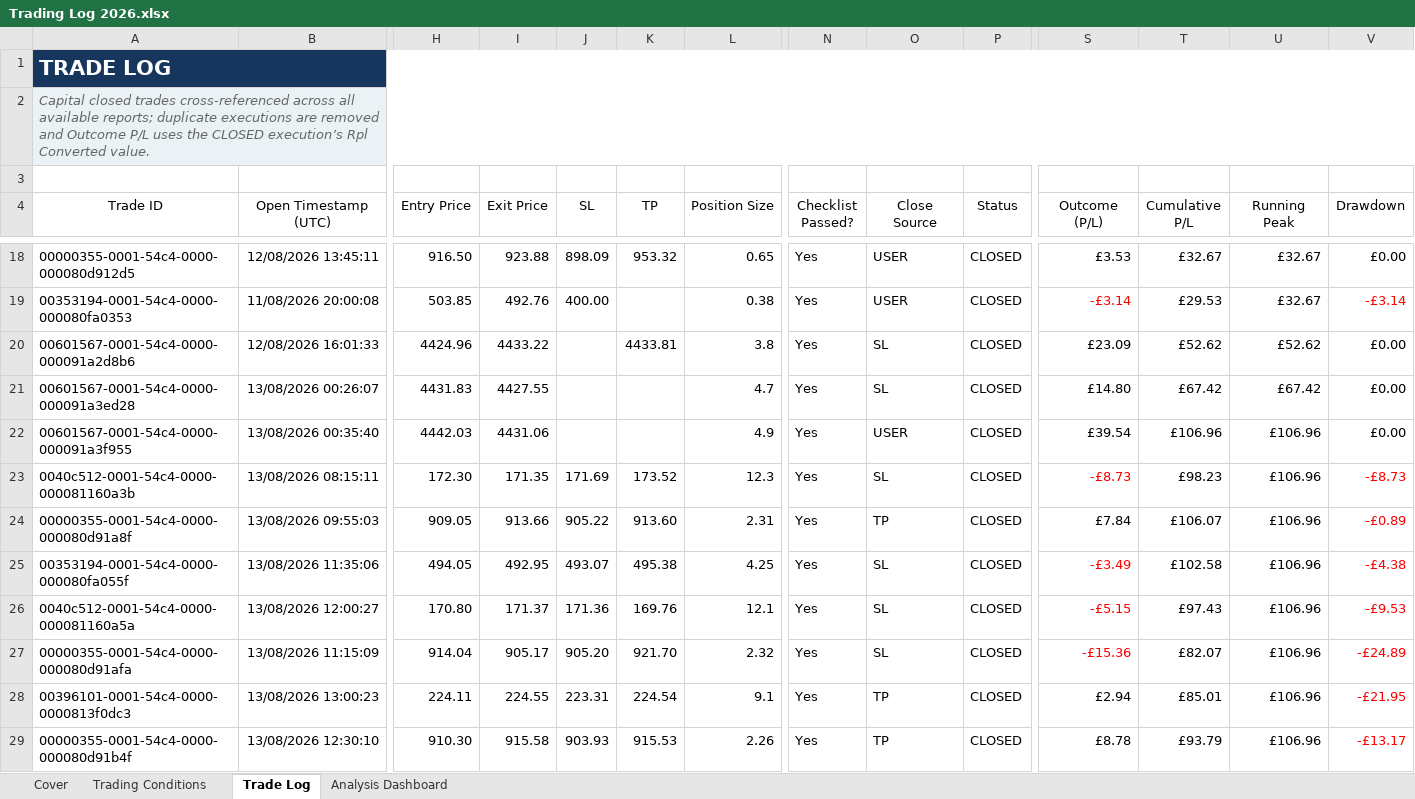
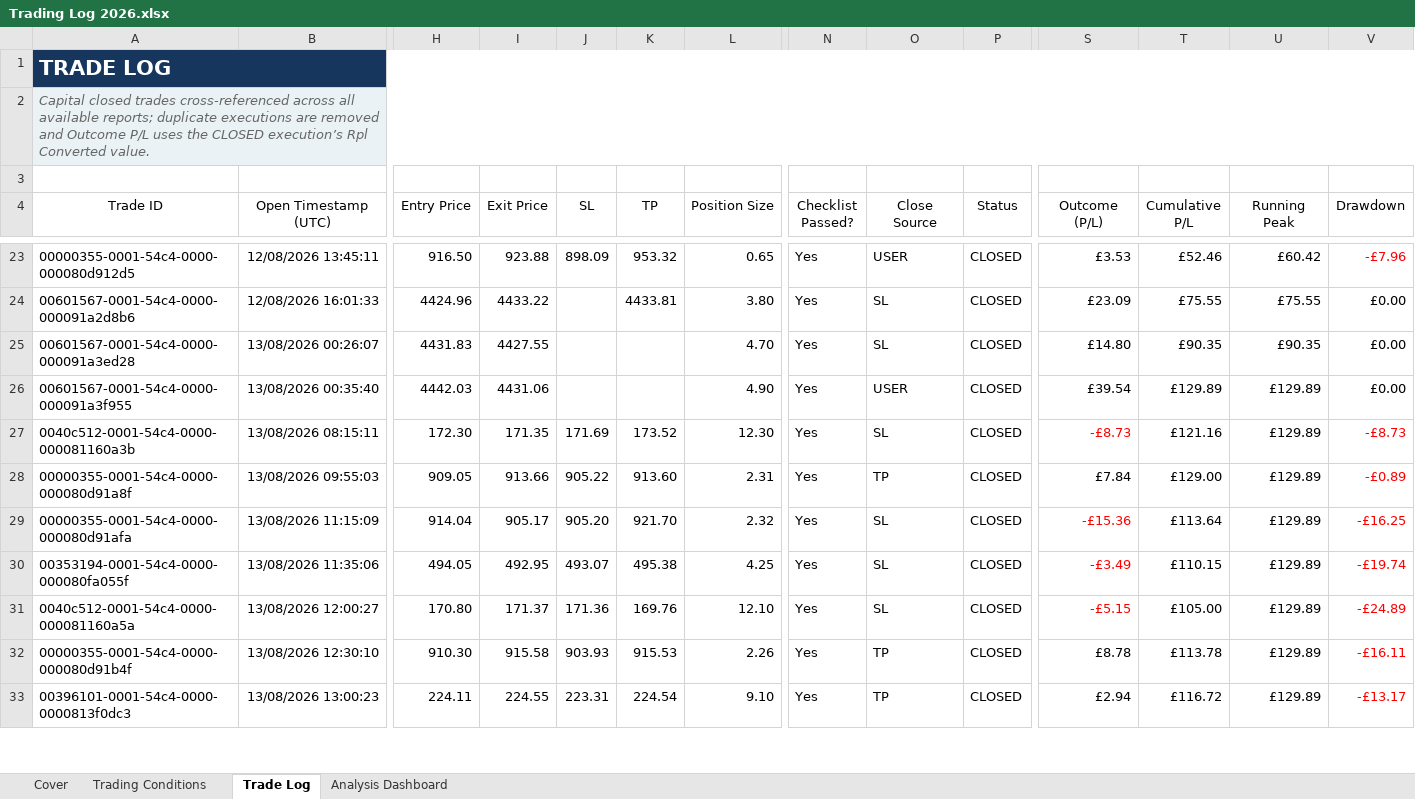
Before and after one commit to aleksgrulapl-crypto/Trading-Bot, an Excel workbook: Trading Log 2026.xlsx, sheet Trade Log, drawn as a sheet; only a part is shown, gaps mark what is left out; values as stored, in another font and other column widths than the file's, no borders; conditional formats and table styles not drawn; removed rows and columns are numbered as before the commit, all else as after; rows hold the shown columns only; the diff covers the shown part only; the diff names each change by its address in the sheet, - before the commit and + after, or states it on an @@ line.

Commit message:
Add safe closed-trade importing via scheduler; remove merge_history from webhook; fix dashboard JSON

```diff
--- a/Trading Log 2026.xlsx (sheet Trade Log)
+++ b/Trading Log 2026.xlsx (sheet Trade Log)
-T23 (Cumulative P/L): £32.67
+T23 (Cumulative P/L): £52.46
-U23 (Running Peak): £32.67
+U23 (Running Peak): £60.42
-V23 (Drawdown): £0.00
+V23 (Drawdown): -£7.96
-V23 text colour: black
+V23 text colour: #FF0000
-row 19: 00353194-0001-54c4-0000-000080fa0353 | 11/08/2026 20:00:08 | 503.85 | 492.76 | 400.00 |  | 0.38 | Yes | USER | CLOSED | -£3.14 | £29.53 | £32.67 | -£3.14
-L24 (Position Size): 3.8
+L24 (Position Size): 3.80
-T24 (Cumulative P/L): £52.62
+T24 (Cumulative P/L): £75.55
-U24 (Running Peak): £52.62
+U24 (Running Peak): £75.55
-L25 (Position Size): 4.7
+L25 (Position Size): 4.70
-T25 (Cumulative P/L): £67.42
+T25 (Cumulative P/L): £90.35
-U25 (Running Peak): £67.42
+U25 (Running Peak): £90.35
-L26 (Position Size): 4.9
+L26 (Position Size): 4.90
-T26 (Cumulative P/L): £106.96
+T26 (Cumulative P/L): £129.89
-U26:U28 (Running Peak): £106.96
+U26:U28 (Running Peak): £129.89
-L27 (Position Size): 12.3
+L27 (Position Size): 12.30
-T27 (Cumulative P/L): £98.23
+T27 (Cumulative P/L): £121.16
-T28 (Cumulative P/L): £106.07
+T28 (Cumulative P/L): £129.00
+row 29: 00000355-0001-54c4-0000-000080d91afa | 13/08/2026 11:15:09 | 914.04 | 905.17 | 905.20 | 921.70 | 2.32 | Yes | SL | CLOSED | -£15.36 | £113.64 | £129.89 | -£16.25
-T30 (Cumulative P/L): £102.58
+T30 (Cumulative P/L): £110.15
-U30:U31 (Running Peak): £106.96
+U30:U31 (Running Peak): £129.89
-V30 (Drawdown): -£4.38
+V30 (Drawdown): -£19.74
-L31 (Position Size): 12.1
+L31 (Position Size): 12.10
-T31 (Cumulative P/L): £97.43
+T31 (Cumulative P/L): £105.00
-V31 (Drawdown): -£9.53
+V31 (Drawdown): -£24.89
-row 27: 00000355-0001-54c4-0000-000080d91afa | 13/08/2026 11:15:09 | 914.04 | 905.17 | 905.20 | 921.70 | 2.32 | Yes | SL | CLOSED | -£15.36 | £82.07 | £106.96 | -£24.89
-row 28: 00396101-0001-54c4-0000-0000813f0dc3 | 13/08/2026 13:00:23 | 224.11 | 224.55 | 223.31 | 224.54 | 9.1 | Yes | TP | CLOSED | £2.94 | £85.01 | £106.96 | -£21.95
-T32 (Cumulative P/L): £93.79
+T32 (Cumulative P/L): £113.78
-U32 (Running Peak): £106.96
+U32 (Running Peak): £129.89
-V32 (Drawdown): -£13.17
+V32 (Drawdown): -£16.11
+row 33: 00396101-0001-54c4-0000-0000813f0dc3 | 13/08/2026 13:00:23 | 224.11 | 224.55 | 223.31 | 224.54 | 9.10 | Yes | TP | CLOSED | £2.94 | £116.72 | £129.89 | -£13.17
```
Also changed, not shown: 19 added rows, 8 removed rows, 90 edited cells and cell formats elsewhere in this sheet, sheet Analysis Dashboard, formulas that keep their value, 2 other files.
